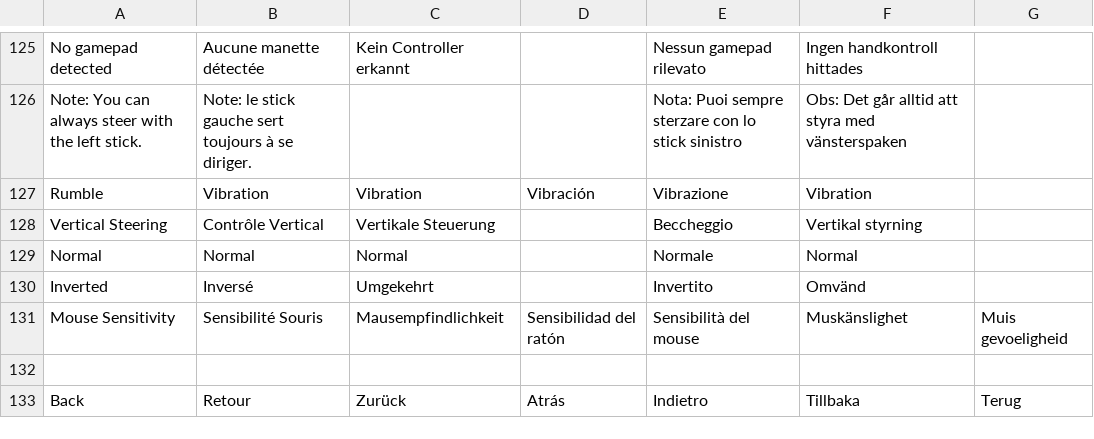
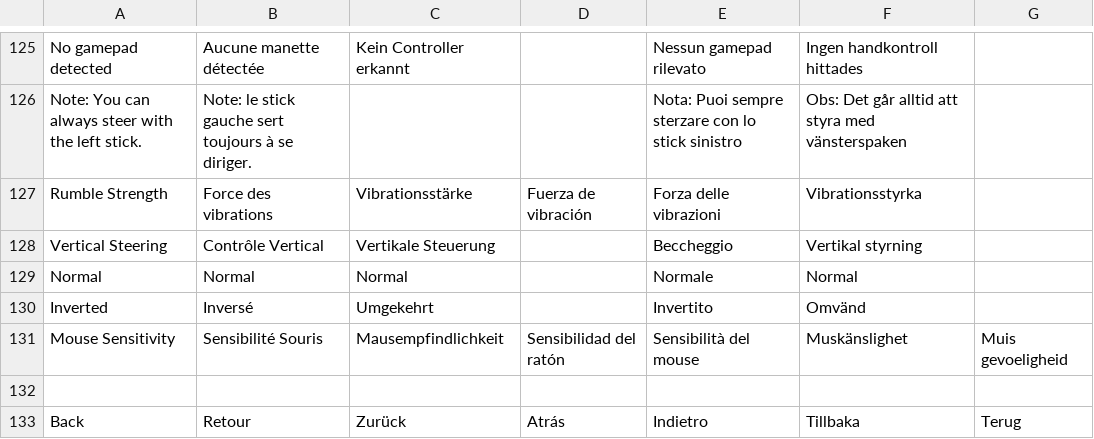
Before and after one commit to jorio/Nanosaur2, a CSV file: Data/System/strings.csv, drawn as a sheet; only a part is shown, gaps mark what is left out.

Commit message:
Force feedback

```diff
--- a/Data/System/strings.csv
+++ b/Data/System/strings.csv
@@ -133,3 +133,3 @@ No gamepad detected,Aucune manette détectée,Kein Controller erkannt,,Nessun ga
 Note: You can always steer with the left stick.,Note: le stick gauche sert toujours à se diriger.,,,Nota: Puoi sempre sterzare con lo stick sinistro,Obs: Det går alltid att styra med vänsterspaken,
-Rumble,Vibration,Vibration,Vibración,Vibrazione,Vibration,
+Rumble Strength,Force des vibrations,Vibrationsstärke,Fuerza de vibración,Forza delle vibrazioni,Vibrationsstyrka,
 Vertical Steering,Contrôle Vertical,Vertikale Steuerung,,Beccheggio,Vertikal styrning,
```
Also changed, not shown: 18 other files.
